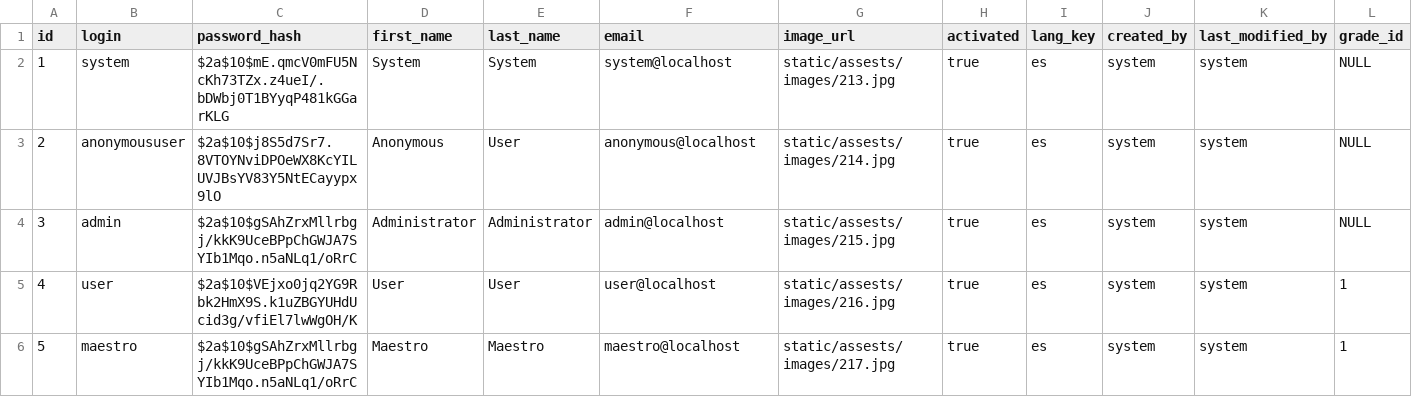
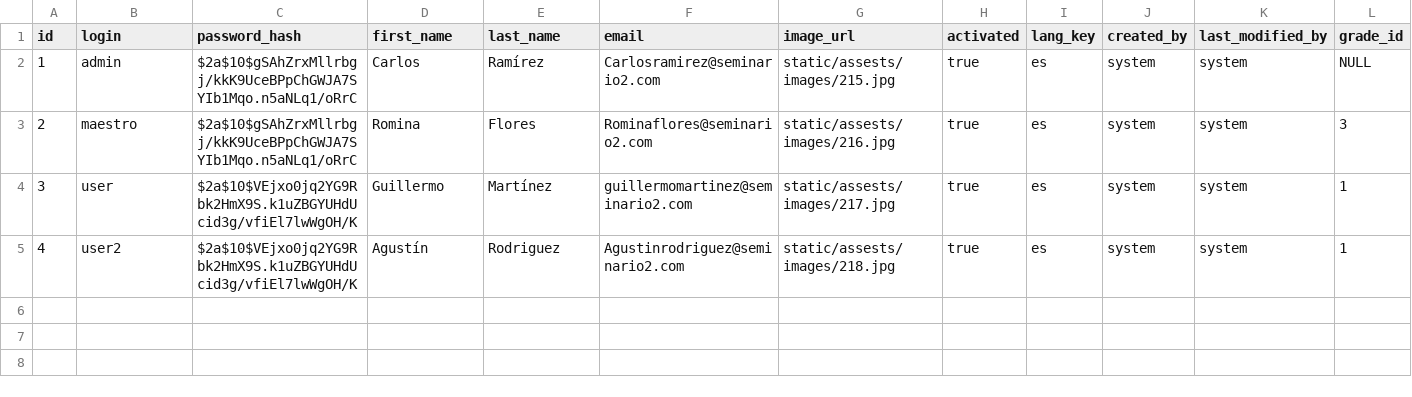
Before and after one commit to eladhaim22/seminario2, a CSV file: src/main/resources/config/liquibase/users.csv, drawn as a sheet.

```diff
--- a/src/main/resources/config/liquibase/users.csv
+++ b/src/main/resources/config/liquibase/users.csv
@@ -1,6 +1,5 @@
 id;login;password_hash;first_name;last_name;email;image_url;activated;lang_key;created_by;last_modified_by;grade_id
-1;system;$2a$10$mE.qmcV0mFU5NcKh73TZx.z4ueI/.bDWbj0T1BYyqP481kGGarKLG;System;System;system@localhost;static/assests/images/213.jpg;true;es;system;system;NULL
-2;anonymoususer;$2a$10$j8S5d7Sr7.8VTOYNviDPOeWX8KcYILUVJBsYV83Y5NtECayypx9lO;Anonymous;User;anonymous@localhost;static/assests/images/214.jpg;true;es;system;system;NULL
-3;admin;$2a$10$gSAhZrxMllrbgj/kkK9UceBPpChGWJA7SYIb1Mqo.n5aNLq1/oRrC;Administrator;Administrator;admin@localhost;static/assests/images/215.jpg;true;es;system;system;NULL
-4;user;$2a$10$VEjxo0jq2YG9Rbk2HmX9S.k1uZBGYUHdUcid3g/vfiEl7lwWgOH/K;User;User;user@localhost;static/assests/images/216.jpg;true;es;system;system;1
-5;maestro;$2a$10$gSAhZrxMllrbgj/kkK9UceBPpChGWJA7SYIb1Mqo.n5aNLq1/oRrC;Maestro;Maestro;maestro@localhost;static/assests/images/217.jpg;true;es;system;system;1
+1;admin;$2a$10$gSAhZrxMllrbgj/kkK9UceBPpChGWJA7SYIb1Mqo.n5aNLq1/oRrC;Carlos;Ramírez;Carlosramirez@seminario2.com;static/assests/images/215.jpg;true;es;system;system;NULL
+2;maestro;$2a$10$gSAhZrxMllrbgj/kkK9UceBPpChGWJA7SYIb1Mqo.n5aNLq1/oRrC;Romina;Flores;Rominaflores@seminario2.com;static/assests/images/216.jpg;true;es;system;system;3
+3;user;$2a$10$VEjxo0jq2YG9Rbk2HmX9S.k1uZBGYUHdUcid3g/vfiEl7lwWgOH/K;Guillermo;Martínez;guillermomartinez@seminario2.com;static/assests/images/217.jpg;true;es;system;system;1
+4;user2;$2a$10$VEjxo0jq2YG9Rbk2HmX9S.k1uZBGYUHdUcid3g/vfiEl7lwWgOH/K;Agustín;Rodriguez;Agustinrodriguez@seminario2.com;static/assests/images/218.jpg;true;es;system;system;1
```
Also changed, not shown: out/production/resources/config/liquibase/users.csv, 31 other files.
